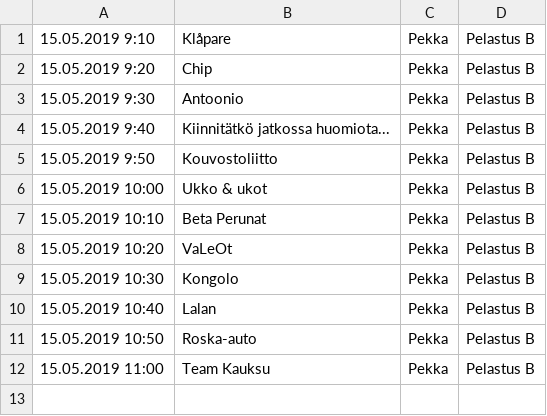
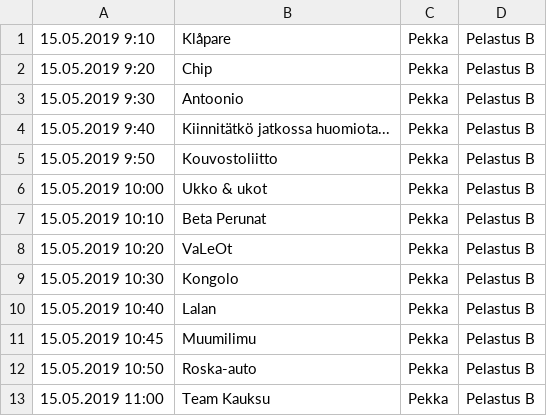
Before and after one commit to teknologiakerho/innokas-tulospalvelu2019, a CSV file: aikataulut/rescue/csv/Pelastus2-2019-suoritus2.csv, drawn as a sheet; the diff names each change by its address in the sheet, - before the commit and + after, or states it on an @@ line.

```diff
--- a/aikataulut/rescue/csv/Pelastus2-2019-suoritus2.csv
+++ b/aikataulut/rescue/csv/Pelastus2-2019-suoritus2.csv
+row 11: 15.05.2019 10:45 | Muumilimu | Pekka | Pelastus B
```
Also changed, not shown: aikataulut/rescue/csv/Pelastus2-2019-haastattelu.csv, aikataulut/rescue/csv/Pelastus2-2019-suoritus1.csv, 3 other files.
